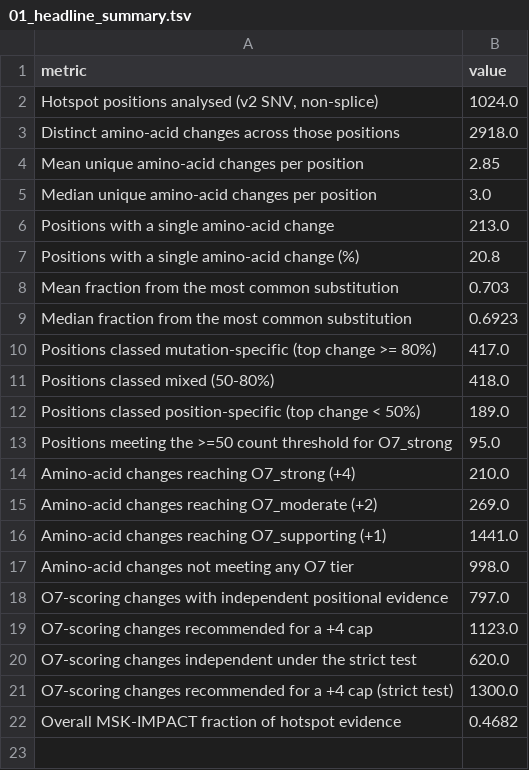
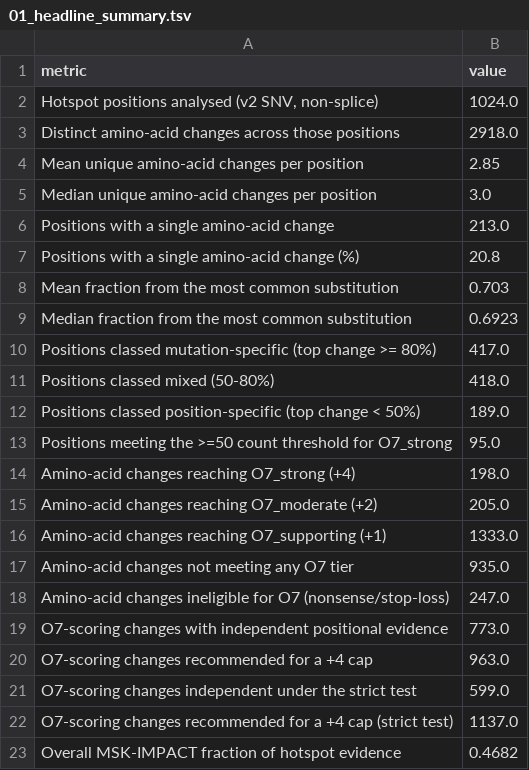
Before and after one commit to Manuel-DominguezCBG/svig-uk-o4-o7-independence, a TSV file: results/01_headline_summary.tsv, drawn as a sheet.

```diff
--- a/results/01_headline_summary.tsv
+++ b/results/01_headline_summary.tsv
@@ -13,10 +13,11 @@ Positions classed position-specific (top change < 50%)	189.0
 Positions meeting the >=50 count threshold for O7_strong	95.0
-Amino-acid changes reaching O7_strong (+4)	210.0
-Amino-acid changes reaching O7_moderate (+2)	269.0
-Amino-acid changes reaching O7_supporting (+1)	1441.0
-Amino-acid changes not meeting any O7 tier	998.0
-O7-scoring changes with independent positional evidence	797.0
-O7-scoring changes recommended for a +4 cap	1123.0
-O7-scoring changes independent under the strict test	620.0
-O7-scoring changes recommended for a +4 cap (strict test)	1300.0
+Amino-acid changes reaching O7_strong (+4)	198.0
+Amino-acid changes reaching O7_moderate (+2)	205.0
+Amino-acid changes reaching O7_supporting (+1)	1333.0
+Amino-acid changes not meeting any O7 tier	935.0
+Amino-acid changes ineligible for O7 (nonsense/stop-loss)	247.0
+O7-scoring changes with independent positional evidence	773.0
+O7-scoring changes recommended for a +4 cap	963.0
+O7-scoring changes independent under the strict test	599.0
+O7-scoring changes recommended for a +4 cap (strict test)	1137.0
 Overall MSK-IMPACT fraction of hotspot evidence	0.4682
```
Also changed, not shown: results/07_cap_rule_sensitivity.tsv, results/09_worked_examples.tsv, 3 other files.
